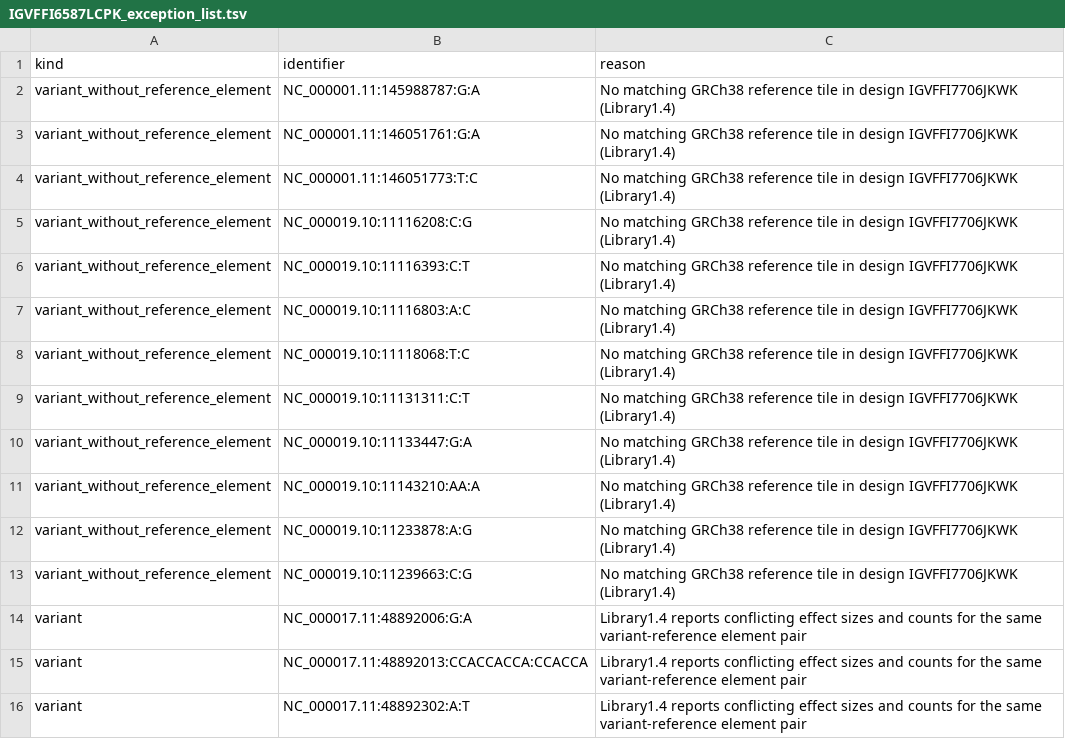
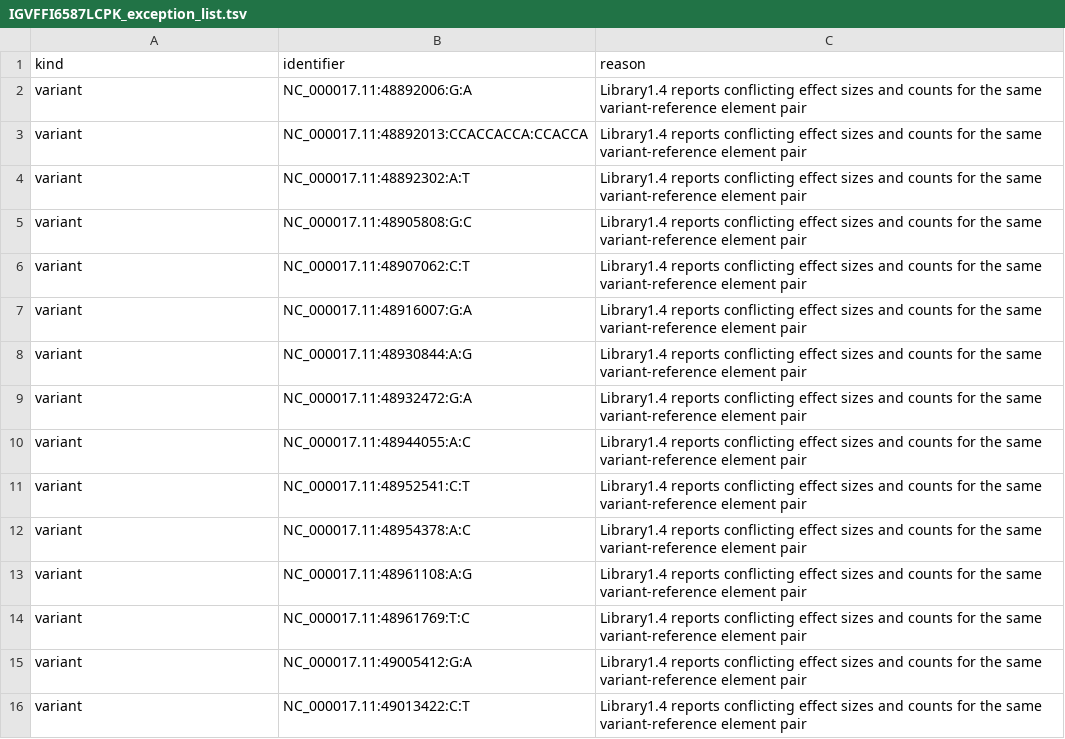
Before and after one commit to IGVF-DACC/igvf-catalog, a TSV file: data/data_loading_support_files/mpra/IGVFFI6587LCPK_exception_list.tsv, drawn as a sheet; only a part is shown; the shorter side is filled out with more unchanged rows; the diff names each change by its address in the sheet, - before the commit and + after, or states it on an @@ line.

Commit message:
aliases + update to library 1.4

```diff
--- a/data/data_loading_support_files/mpra/IGVFFI6587LCPK_exception_list.tsv
+++ b/data/data_loading_support_files/mpra/IGVFFI6587LCPK_exception_list.tsv
-row 2: variant_without_reference_element | NC_000001.11:145988787:G:A | No matching GRCh38 reference tile in design IGVFFI7706JKWK (Library1.4)
-row 3: variant_without_reference_element | NC_000001.11:146051761:G:A | No matching GRCh38 reference tile in design IGVFFI7706JKWK (Library1.4)
-row 4: variant_without_reference_element | NC_000001.11:146051773:T:C | No matching GRCh38 reference tile in design IGVFFI7706JKWK (Library1.4)
-row 5: variant_without_reference_element | NC_000019.10:11116208:C:G | No matching GRCh38 reference tile in design IGVFFI7706JKWK (Library1.4)
-row 6: variant_without_reference_element | NC_000019.10:11116393:C:T | No matching GRCh38 reference tile in design IGVFFI7706JKWK (Library1.4)
-row 7: variant_without_reference_element | NC_000019.10:11116803:A:C | No matching GRCh38 reference tile in design IGVFFI7706JKWK (Library1.4)
-row 8: variant_without_reference_element | NC_000019.10:11118068:T:C | No matching GRCh38 reference tile in design IGVFFI7706JKWK (Library1.4)
-row 9: variant_without_reference_element | NC_000019.10:11131311:C:T | No matching GRCh38 reference tile in design IGVFFI7706JKWK (Library1.4)
-row 10: variant_without_reference_element | NC_000019.10:11133447:G:A | No matching GRCh38 reference tile in design IGVFFI7706JKWK (Library1.4)
-row 11: variant_without_reference_element | NC_000019.10:11143210:AA:A | No matching GRCh38 reference tile in design IGVFFI7706JKWK (Library1.4)
-row 12: variant_without_reference_element | NC_000019.10:11233878:A:G | No matching GRCh38 reference tile in design IGVFFI7706JKWK (Library1.4)
-row 13: variant_without_reference_element | NC_000019.10:11239663:C:G | No matching GRCh38 reference tile in design IGVFFI7706JKWK (Library1.4)
```
Also changed, not shown: 14 other files.
